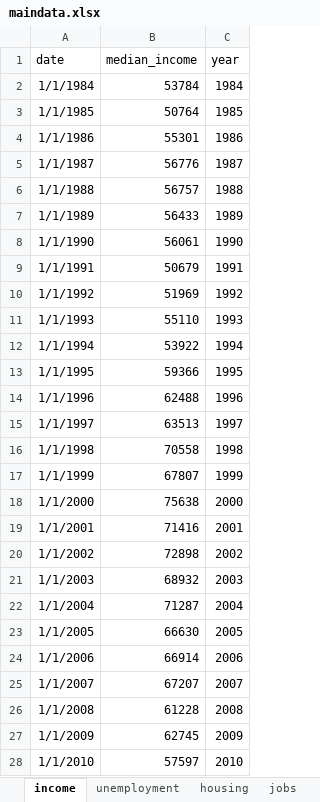
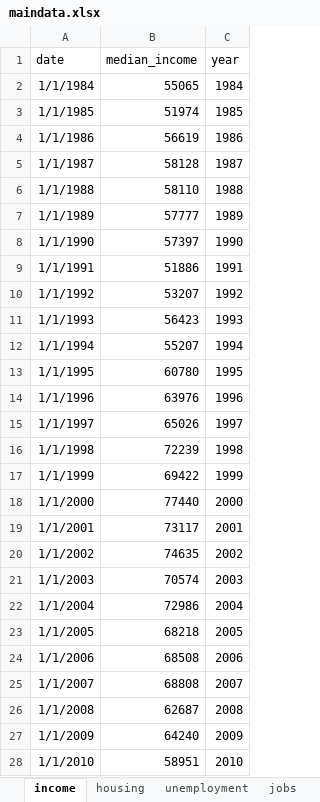
Before and after one commit to striblab/20181231-dayton, an Excel workbook: build/data/maindata.xlsx, sheet income, drawn as a sheet; only a part is shown; values as stored, in another font and other column widths than the file's, no borders; the diff covers the shown part only; the diff names each change by its address in the sheet, - before the commit and + after, or states it on an @@ line.

```diff
--- a/build/data/maindata.xlsx (sheet income)
+++ b/build/data/maindata.xlsx (sheet income)
@@ sheet tab order changed: income | housing | unemployment | jobs @@
-B2 (median_income): 53784
+B2 (median_income): 55065
-B3 (median_income): 50764
+B3 (median_income): 51974
-B4 (median_income): 55301
+B4 (median_income): 56619
-B5 (median_income): 56776
+B5 (median_income): 58128
-B6 (median_income): 56757
+B6 (median_income): 58110
-B7 (median_income): 56433
+B7 (median_income): 57777
-B8 (median_income): 56061
+B8 (median_income): 57397
-B9 (median_income): 50679
+B9 (median_income): 51886
-B10 (median_income): 51969
+B10 (median_income): 53207
-B11 (median_income): 55110
+B11 (median_income): 56423
-B12 (median_income): 53922
+B12 (median_income): 55207
-B13 (median_income): 59366
+B13 (median_income): 60780
-B14 (median_income): 62488
+B14 (median_income): 63976
-B15 (median_income): 63513
+B15 (median_income): 65026
-B16 (median_income): 70558
+B16 (median_income): 72239
-B17 (median_income): 67807
+B17 (median_income): 69422
-B18 (median_income): 75638
+B18 (median_income): 77440
-B19 (median_income): 71416
+B19 (median_income): 73117
-B20 (median_income): 72898
+B20 (median_income): 74635
-B21 (median_income): 68932
+B21 (median_income): 70574
-B22 (median_income): 71287
+B22 (median_income): 72986
-B23 (median_income): 66630
+B23 (median_income): 68218
-B24 (median_income): 66914
+B24 (median_income): 68508
-B25 (median_income): 67207
+B25 (median_income): 68808
-B26 (median_income): 61228
+B26 (median_income): 62687
-B27 (median_income): 62745
+B27 (median_income): 64240
-B28 (median_income): 57597
+B28 (median_income): 58951
```
Also changed, not shown: 1 added row and 6 edited cells elsewhere in this sheet, sheet housing, sheet source, sheet layout, sheet jobs, 3 other files.
